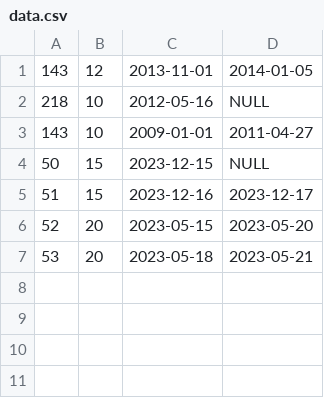
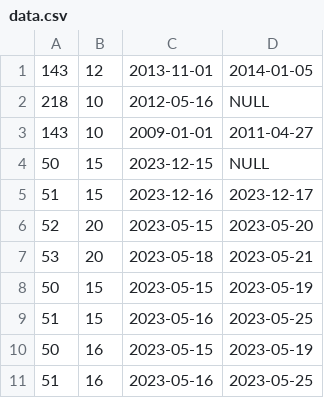
Before and after one commit to NikolaKasabov/final-exam, a CSV file: src/data/data.csv, drawn as a sheet; the diff names each change by its address in the sheet, - before the commit and + after, or states it on an @@ line.

```diff
--- a/src/data/data.csv
+++ b/src/data/data.csv
+row 8: 50 | 15 | 2023-05-15 | 2023-05-19
+row 9: 51 | 15 | 2023-05-16 | 2023-05-25
+row 10: 50 | 16 | 2023-05-15 | 2023-05-19
+row 11: 51 | 16 | 2023-05-16 | 2023-05-25
```
Also changed, not shown: 3 other files.
